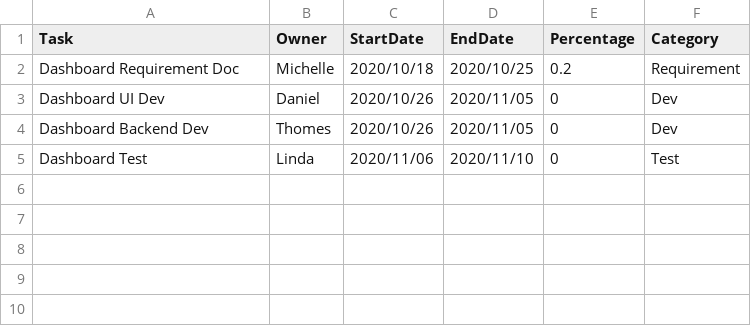
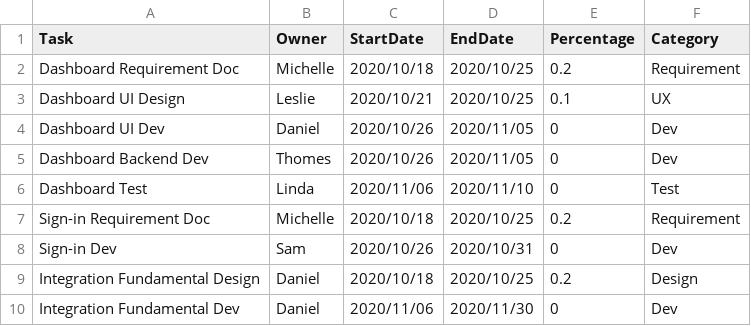
Before and after one commit to Indexical-Metrics-Measure-Advisory/watchmen-panels, a CSV file: src/services/software-implementation.csv, drawn as a sheet; the diff names each change by its address in the sheet, - before the commit and + after, or states it on an @@ line.

```diff
--- a/src/services/software-implementation.csv
+++ b/src/services/software-implementation.csv
+row 3: Dashboard UI Design | Leslie | 2020/10/21 | 2020/10/25 | 0.1 | UX
+row 7: Sign-in Requirement Doc | Michelle | 2020/10/18 | 2020/10/25 | 0.2 | Requirement
+row 8: Sign-in Dev | Sam | 2020/10/26 | 2020/10/31 | 0 | Dev
+row 9: Integration Fundamental Design | Daniel | 2020/10/18 | 2020/10/25 | 0.2 | Design
+row 10: Integration Fundamental Dev | Daniel | 2020/11/06 | 2020/11/30 | 0 | Dev
```
Also changed, not shown: 9 other files.
